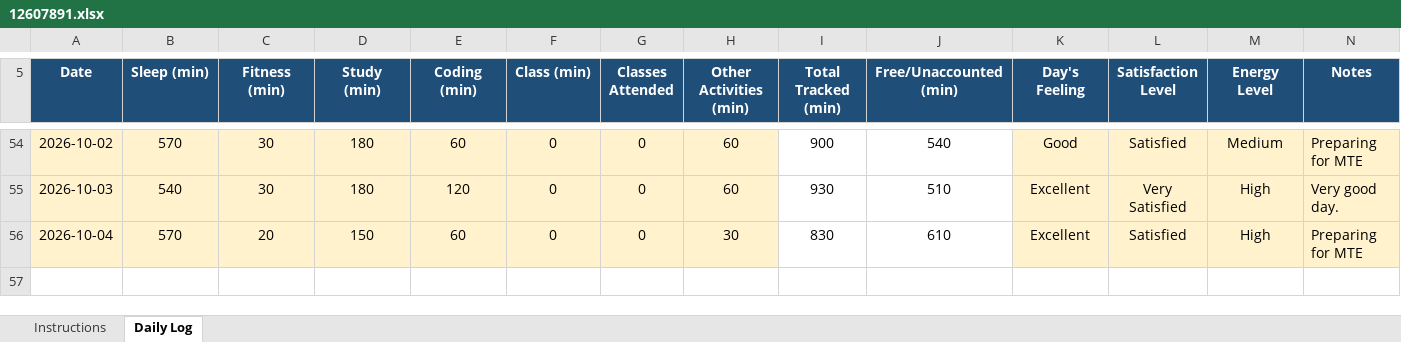
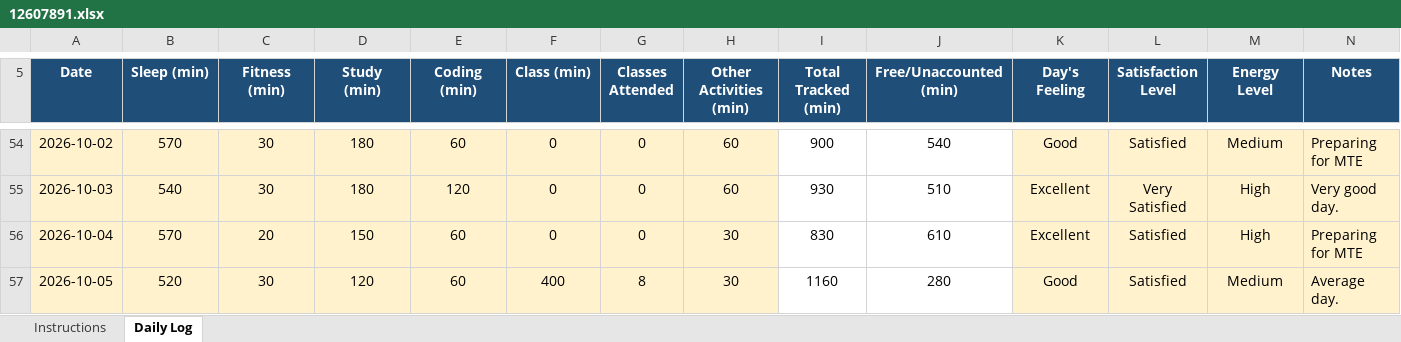
Before and after one commit to birajkishorepaul/Python, an Excel workbook: 12607891.xlsx, sheet Daily Log, drawn as a sheet; only a part is shown, gaps mark what is left out; values as stored, in another font and other column widths than the file's, no borders; conditional formats not drawn; the diff names each change by its address in the sheet, - before the commit and + after, or states it on an @@ line.

Commit message:
Daily Activity Tracker 05Oct

```diff
--- a/12607891.xlsx (sheet Daily Log)
+++ b/12607891.xlsx (sheet Daily Log)
+row 57: 2026-10-05 | 520 | 30 | 120 | 60 | 400 | 8 | 30 | 1160 | 280 | Good | Satisfied | Medium | Average day.
```
